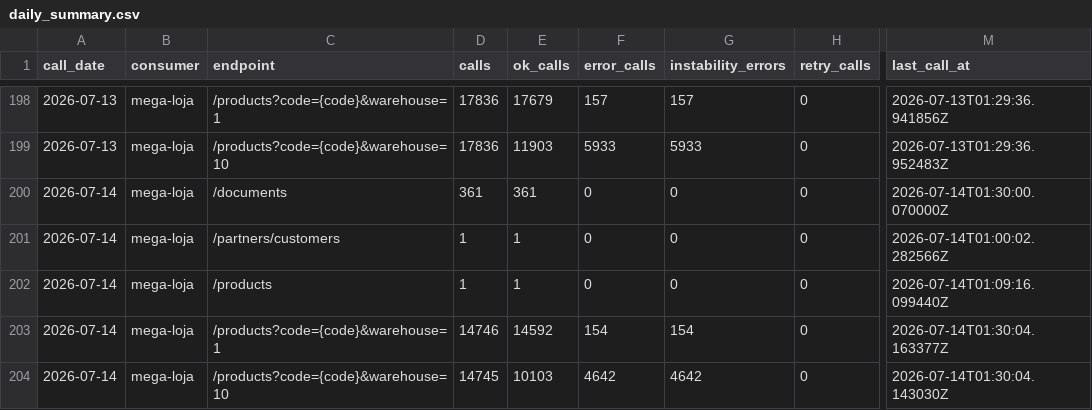
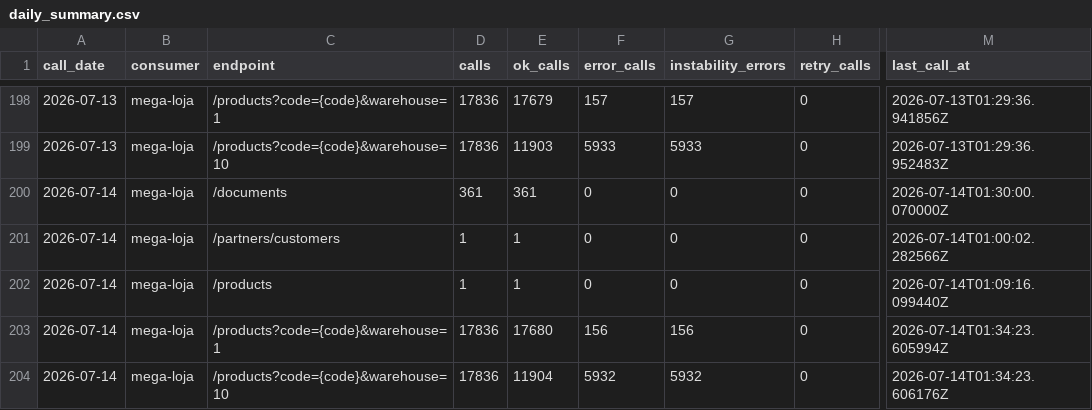
Before and after one commit to xxffoottxx/artsoft-call-log, a CSV file: daily_summary.csv, drawn as a sheet; only a part is shown, gaps mark what is left out; the diff names each change by its address in the sheet, - before the commit and + after, or states it on an @@ line.

Commit message:
call-log 2026-07-13: 35829 calls, 6090 errors

```diff
--- a/daily_summary.csv
+++ b/daily_summary.csv
-D203 (calls): 14746
+D203 (calls): 17836
-E203 (ok_calls): 14592
+E203 (ok_calls): 17680
-F203 (error_calls): 154
+F203 (error_calls): 156
-G203 (instability_errors): 154
+G203 (instability_errors): 156
-M203 (last_call_at): 2026-07-14T01:30:04.163377Z
+M203 (last_call_at): 2026-07-14T01:34:23.605994Z
-D204 (calls): 14745
+D204 (calls): 17836
-E204 (ok_calls): 10103
+E204 (ok_calls): 11904
-F204 (error_calls): 4642
+F204 (error_calls): 5932
-G204 (instability_errors): 4642
+G204 (instability_errors): 5932
-M204 (last_call_at): 2026-07-14T01:30:04.143030Z
+M204 (last_call_at): 2026-07-14T01:34:23.606176Z
```
